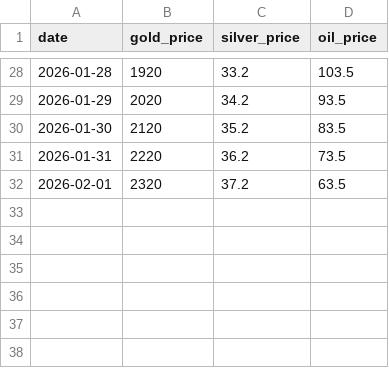
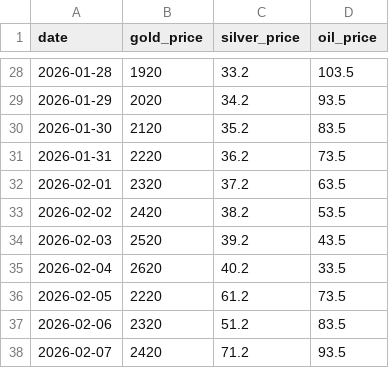
Before and after one commit to souwmo04/cse499-testing, a CSV file: data/financial_data.csv, drawn as a sheet; only a part is shown, gaps mark what is left out.

```diff
--- a/data/financial_data.csv
+++ b/data/financial_data.csv
@@ -32 +32,7 @@ date,gold_price,silver_price,oil_price
 2026-02-01,2320,37.2,63.5
+2026-02-02,2420,38.2,53.5
+2026-02-03,2520,39.2,43.5
+2026-02-04,2620,40.2,33.5
+2026-02-05,2220,61.2,73.5
+2026-02-06,2320,51.2,83.5
+2026-02-07,2420,71.2,93.5
```
Also changed, not shown: 9 other files.
